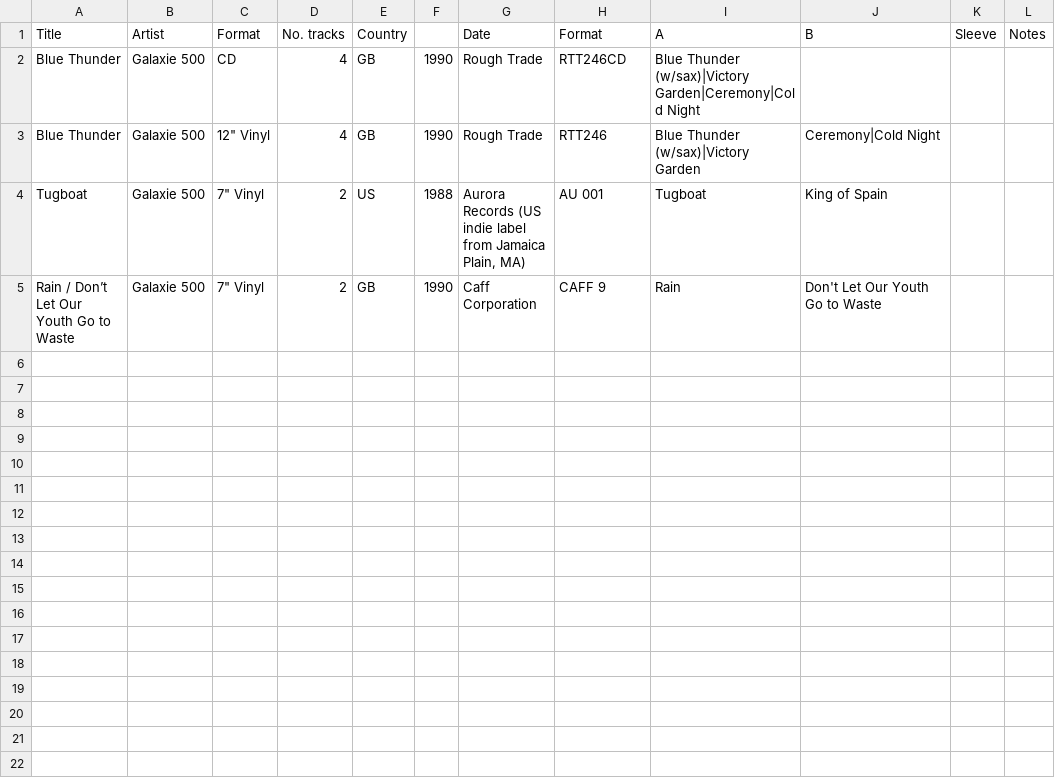
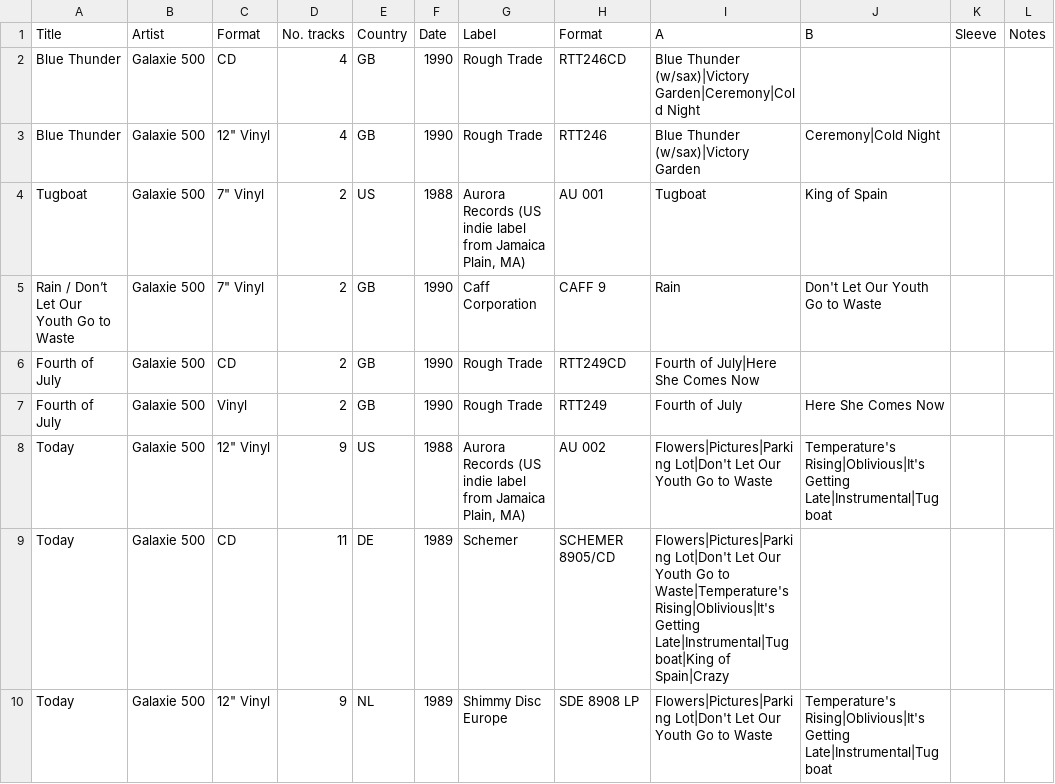
Before and after one commit to grange85/ahfow-database, a CSV file: _data/galaxie-500-releases.csv, drawn as a sheet; only a part is shown; the diff covers the shown part only.

Commit message:
add data

```diff
--- a/_data/galaxie-500-releases.csv
+++ b/_data/galaxie-500-releases.csv
@@ -1,2 +1,2 @@
-Title,Artist,Format,No. tracks,Country,,Date,Format,A,B,Sleeve,Notes
+Title,Artist,Format,No. tracks,Country,Date,Label,Format,A,B,Sleeve,Notes
 Blue Thunder,Galaxie 500,CD,4,GB,1990,Rough Trade,RTT246CD,Blue Thunder (w/sax)|Victory Garden|Ceremony|Cold Night,,,
@@ -5 +5,6 @@ Tugboat,Galaxie 500,"7"" Vinyl",2,US,1988,"Aurora Records (US indie label from J
 Rain / Don’t Let Our Youth Go to Waste,Galaxie 500,"7"" Vinyl",2,GB,1990,Caff Corporation,CAFF 9,Rain,Don't Let Our Youth Go to Waste,,
+Fourth of July,Galaxie 500,CD,2,GB,1990,Rough Trade,RTT249CD,Fourth of July|Here She Comes Now,,,
+Fourth of July,Galaxie 500,Vinyl,2,GB,1990,Rough Trade,RTT249,Fourth of July,Here She Comes Now,,
+Today,Galaxie 500,"12"" Vinyl",9,US,1988,"Aurora Records (US indie label from Jamaica Plain, MA)",AU 002,Flowers|Pictures|Parking Lot|Don't Let Our Youth Go to Waste,Temperature's Rising|Oblivious|It's Getting Late|Instrumental|Tugboat,,
+Today,Galaxie 500,CD,11,DE,1989,Schemer,SCHEMER 8905/CD,Flowers|Pictures|Parking Lot|Don't Let Our Youth Go to Waste|Temperature's Rising|Oblivious|It's Getting Late|Instrumental|Tugboat|King of Spain|Crazy,,,
+Today,Galaxie 500,"12"" Vinyl",9,NL,1989,Shimmy Disc Europe,SDE 8908 LP,Flowers|Pictures|Parking Lot|Don't Let Our Youth Go to Waste,Temperature's Rising|Oblivious|It's Getting Late|Instrumental|Tugboat,,
```
Also changed, not shown: 15 added rows elsewhere in this file, 1 other file.
